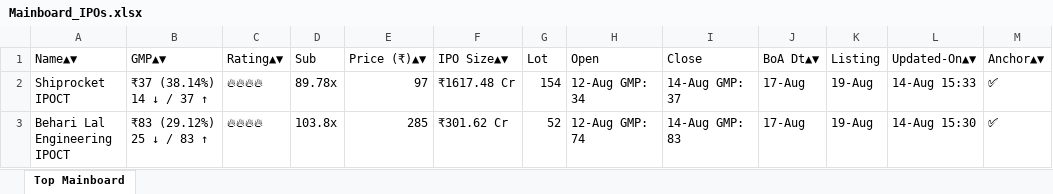
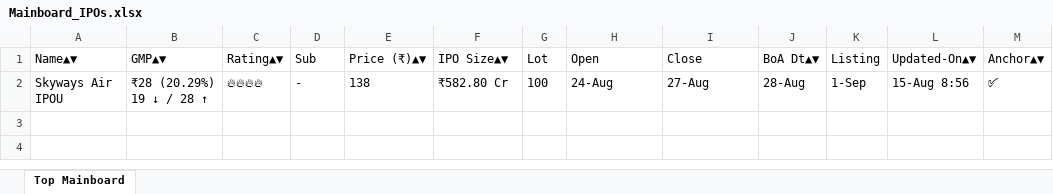
Before and after one commit to ayushpdkushwaha1/ipo-gmp-bot, an Excel workbook: files/Mainboard_IPOs.xlsx, sheet Top Mainboard, drawn as a sheet; values as stored, in another font and other column widths than the file's, no borders; removed rows and columns are numbered as before the commit, all else as after; the diff names each change by its address in the sheet, - before the commit and + after, or states it on an @@ line.

```diff
--- a/files/Mainboard_IPOs.xlsx (sheet Top Mainboard)
+++ b/files/Mainboard_IPOs.xlsx (sheet Top Mainboard)
-row 2: Shiprocket IPOCT | ₹37 (38.14%) 14 ↓ / 37 ↑ | 🔥🔥🔥🔥 | 89.78x | 97 | ₹1617.48 Cr | 154 | 12-Aug GMP: 34 | 14-Aug GMP: 37 | 17-Aug | 19-Aug | 14-Aug 15:33 | ✅
-row 3: Behari Lal Engineering IPOCT | ₹83 (29.12%) 25 ↓ / 83 ↑ | 🔥🔥🔥🔥 | 103.8x | 285 | ₹301.62 Cr | 52 | 12-Aug GMP: 74 | 14-Aug GMP: 83 | 17-Aug | 19-Aug | 14-Aug 15:30 | ✅
+row 2: Skyways Air IPOU | ₹28 (20.29%) 19 ↓ / 28 ↑ | 🔥🔥🔥🔥 | - | 138 | ₹582.80 Cr | 100 | 24-Aug | 27-Aug | 28-Aug | 1-Sep | 15-Aug 8:56 | ✅
```
Also changed, not shown: files/SME_IPOs.xlsx, files/gmp.xlsx, 2 other files.
